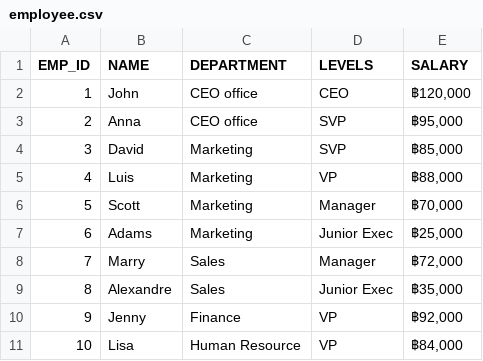
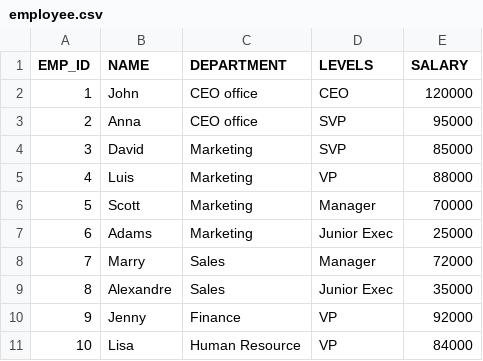
Before and after one commit to yoeforever/upload, a CSV file: employee.csv, drawn as a sheet.

Commit message:
Update employee.csv

```diff
--- a/employee.csv
+++ b/employee.csv
@@ -1,11 +1,11 @@
 EMP_ID,NAME,DEPARTMENT,LEVELS,SALARY
-1,John,CEO office,CEO,"฿120,000"
-2,Anna,CEO office,SVP,"฿95,000"
-3,David,Marketing,SVP,"฿85,000"
-4,Luis,Marketing,VP,"฿88,000"
-5,Scott,Marketing,Manager,"฿70,000"
-6,Adams,Marketing,Junior Exec,"฿25,000"
-7,Marry,Sales,Manager,"฿72,000"
-8,Alexandre,Sales,Junior Exec,"฿35,000"
-9,Jenny,Finance,VP,"฿92,000"
-10,Lisa,Human Resource,VP,"฿84,000"
+1,John,CEO office,CEO,120000
+2,Anna,CEO office,SVP,95000
+3,David,Marketing,SVP,85000
+4,Luis,Marketing,VP,88000
+5,Scott,Marketing,Manager,70000
+6,Adams,Marketing,Junior Exec,25000
+7,Marry,Sales,Manager,72000
+8,Alexandre,Sales,Junior Exec,35000
+9,Jenny,Finance,VP,92000
+10,Lisa,Human Resource,VP,84000
```
